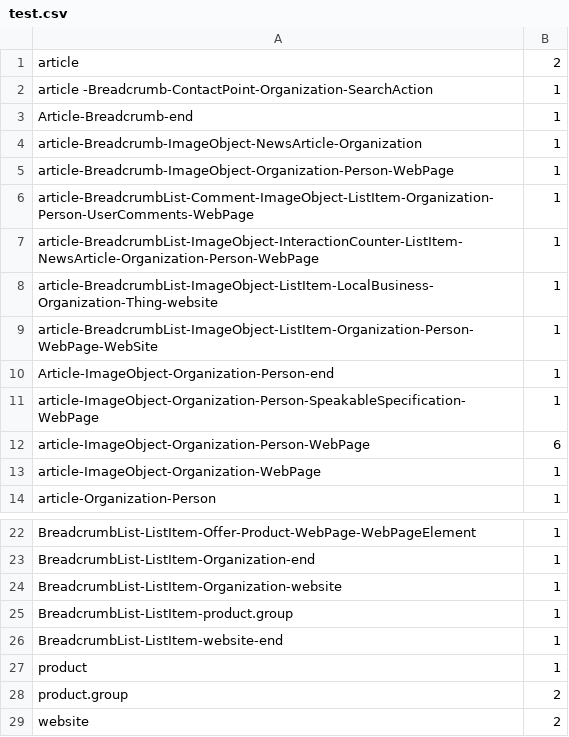
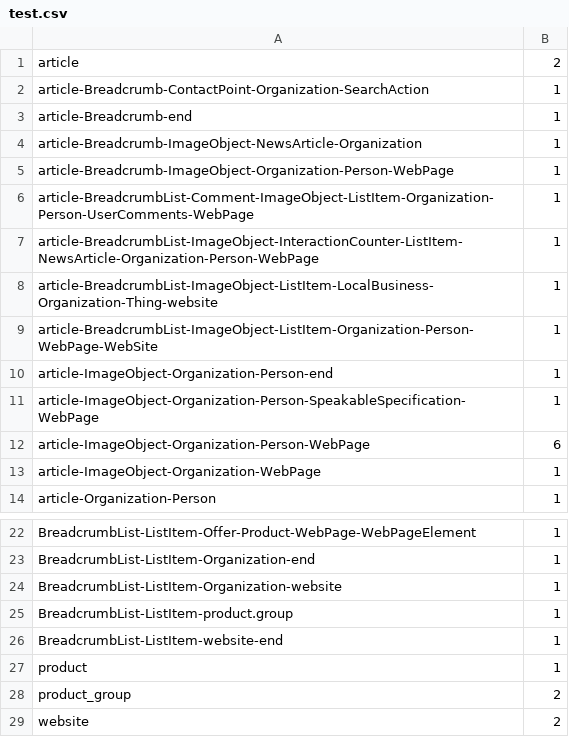
Before and after one commit to nittolese/siteclassification, a CSV file: test.csv, drawn as a sheet; only a part is shown, gaps mark what is left out.

Commit message:
Update test.csv

```diff
--- a/test.csv
+++ b/test.csv
@@ -1,4 +1,4 @@
 article,2
-article -Breadcrumb-ContactPoint-Organization-SearchAction,1
-Article-Breadcrumb-end,1
+article-Breadcrumb-ContactPoint-Organization-SearchAction,1
+article-Breadcrumb-end,1
 article-Breadcrumb-ImageObject-NewsArticle-Organization,1
@@ -9,3 +9,3 @@ article-BreadcrumbList-ImageObject-ListItem-LocalBusiness-Organization-Thing-web
 article-BreadcrumbList-ImageObject-ListItem-Organization-Person-WebPage-WebSite,1
-Article-ImageObject-Organization-Person-end,1
+article-ImageObject-Organization-Person-end,1
 article-ImageObject-Organization-Person-SpeakableSpecification-WebPage,1
@@ -27,3 +27,3 @@ BreadcrumbList-ListItem-website-end,1
 product,1
-product.group,2
+product_group,2
 website,2
```
